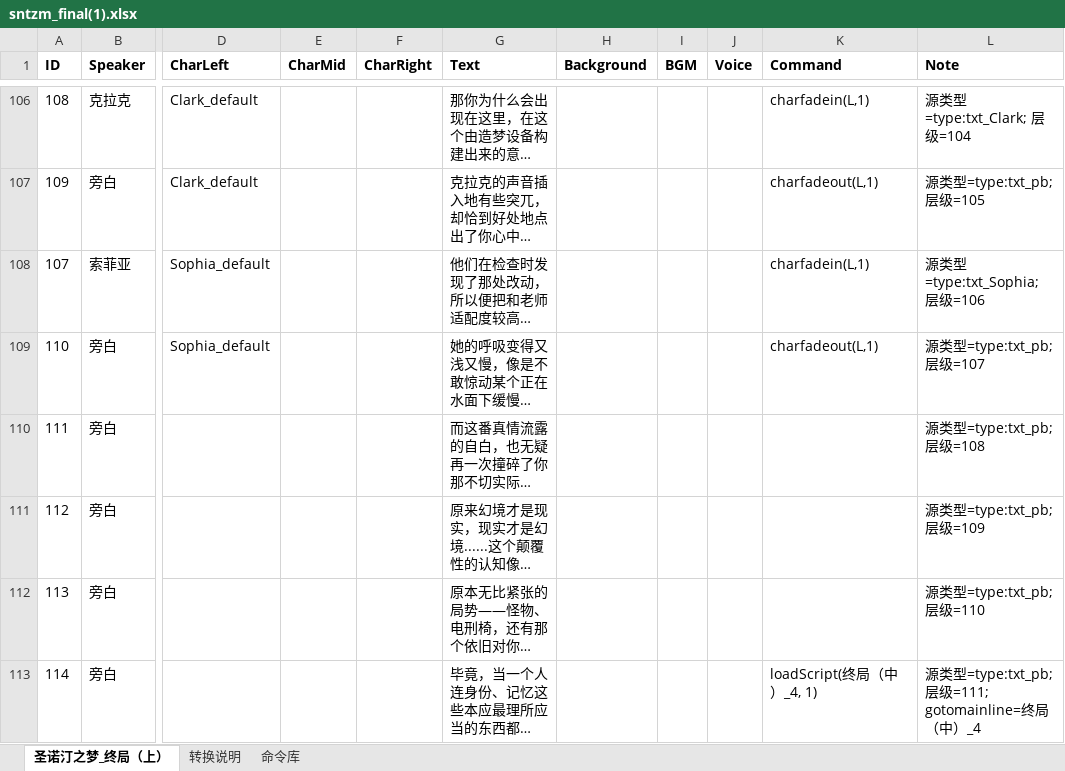
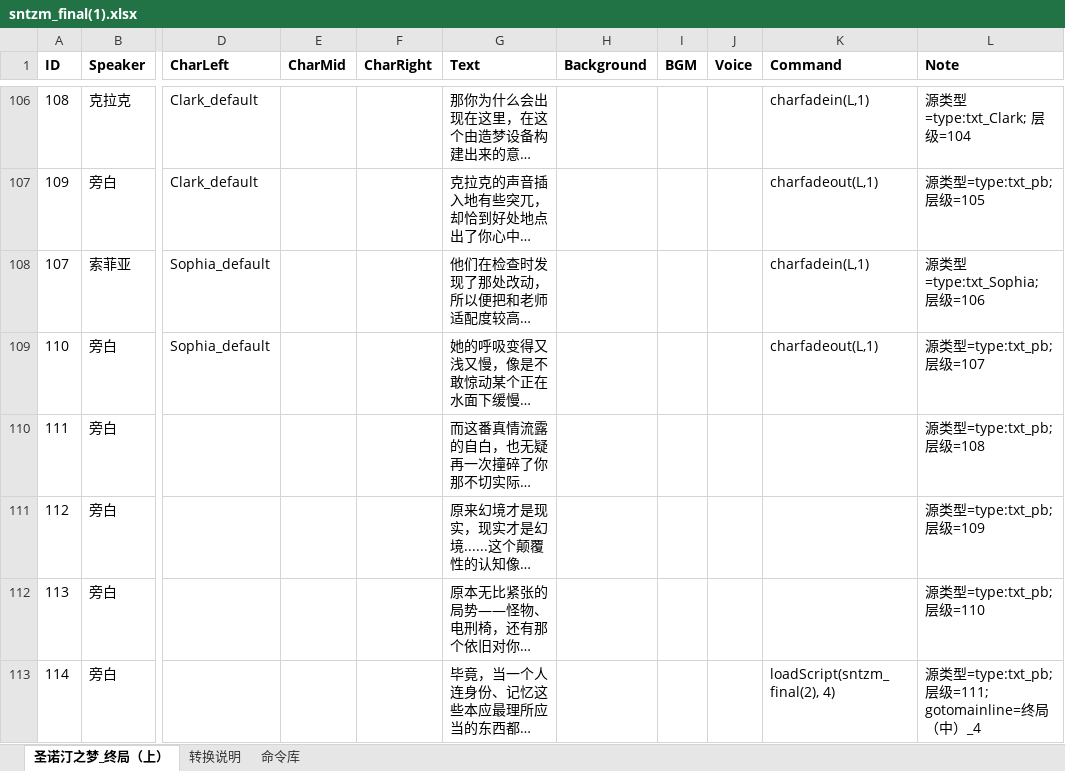
Before and after one commit to LINGG7/VNovelizer_v2.0, an Excel workbook: Assets/Resources/VNovelizerRes/ExcelVNScripts/sntzm_final(1).xlsx, sheet 圣诺汀之梦_终局（上）, drawn as a sheet; only a part is shown, gaps mark what is left out; long unchanged cells end in …; values as stored, in another font and other column widths than the file's, no borders; the diff names each change by its address in the sheet, - before the commit and + after, or states it on an @@ line.

```diff
--- a/Assets/Resources/VNovelizerRes/ExcelVNScripts/sntzm_final(1).xlsx (sheet 圣诺汀之梦_终局（上）)
+++ b/Assets/Resources/VNovelizerRes/ExcelVNScripts/sntzm_final(1).xlsx (sheet 圣诺汀之梦_终局（上）)
-K113 (Command): loadScript(终局（中）_4, 1)
+K113 (Command): loadScript(sntzm_final(2), 4)
```
Also changed, not shown: Assets/Resources/VNovelizerRes/ExcelVNScripts/sntzm_clark3F(2).xlsx, Assets/Resources/VNovelizerRes/ExcelVNScripts/sntzm_david313-315(5).xlsx, 36 other files.
